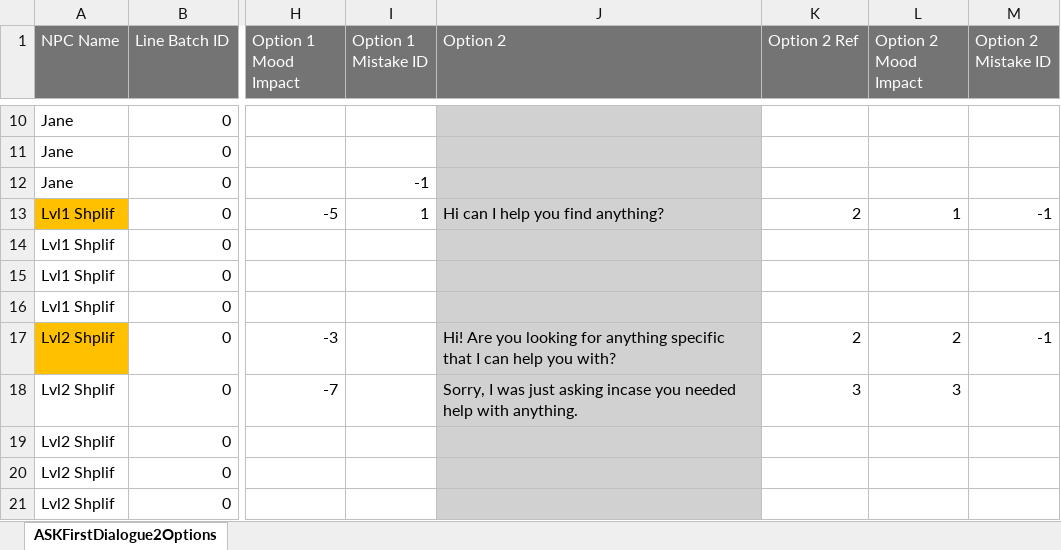
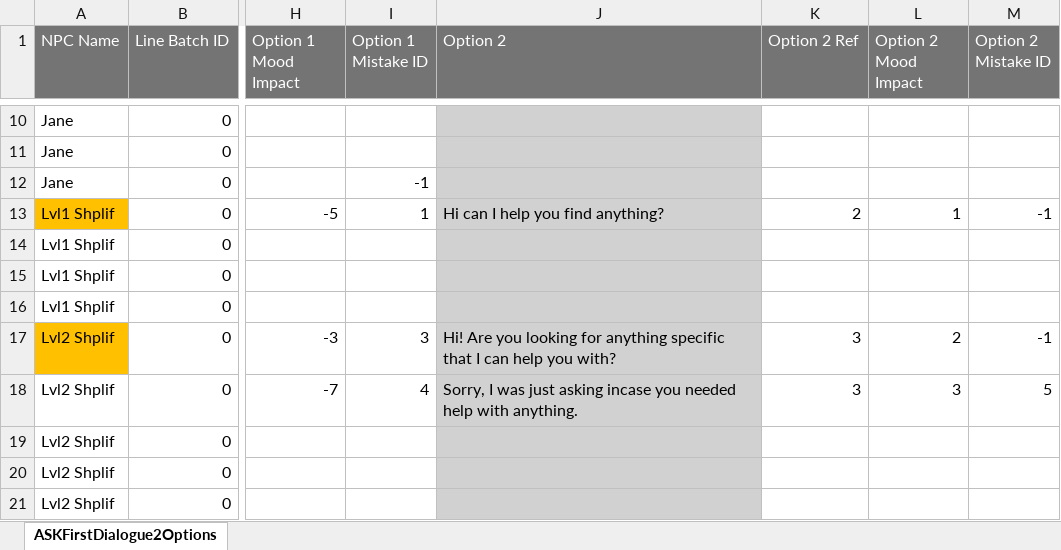
Before and after one commit to D6Studios/ASKFirst-v2, an Excel workbook: Assets/Resources/ASKFirstDialogue2Options.xlsx, sheet ASKFirstDialogue2Options, drawn as a sheet; only a part is shown, gaps mark what is left out; values as stored, in another font and other column widths than the file's, no borders; the diff names each change by its address in the sheet, - before the commit and + after, or states it on an @@ line.

```diff
--- a/Assets/Resources/ASKFirstDialogue2Options.xlsx (sheet ASKFirstDialogue2Options)
+++ b/Assets/Resources/ASKFirstDialogue2Options.xlsx (sheet ASKFirstDialogue2Options)
-I17 (Option 1 Mistake ID): (empty)
+I17 (Option 1 Mistake ID): 3
-K17 (Option 2 Ref): 2
+K17 (Option 2 Ref): 3
-I18 (Option 1 Mistake ID): (empty)
+I18 (Option 1 Mistake ID): 4
-M18 (Option 2 Mistake ID): (empty)
+M18 (Option 2 Mistake ID): 5
```
Also changed, not shown: 18 other files.
